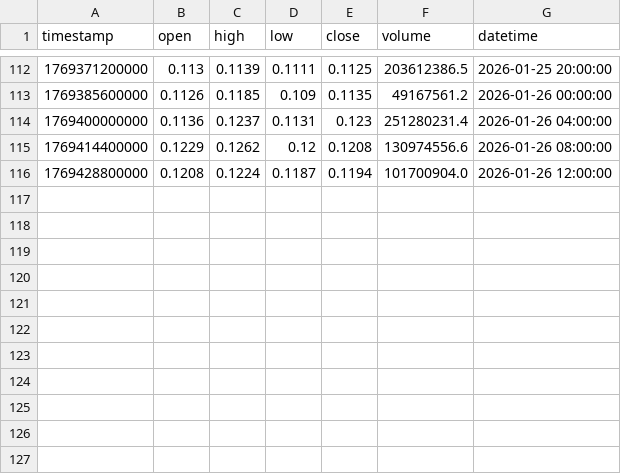
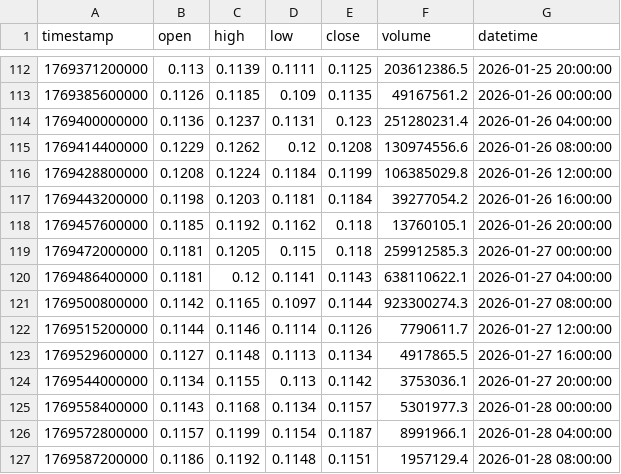
Before and after one commit to emilychen89405264-prog/Evan, a CSV file: data/ZKPUSDT/4h_data.csv, drawn as a sheet; only a part is shown, gaps mark what is left out.

```diff
--- a/data/ZKPUSDT/4h_data.csv
+++ b/data/ZKPUSDT/4h_data.csv
@@ -115,2 +115,13 @@ timestamp,open,high,low,close,volume,datetime
 1769414400000,0.1229,0.1262,0.12,0.1208,130974556.6,2026-01-26 08:00:00
-1769428800000,0.1208,0.1224,0.1187,0.1194,101700904.0,2026-01-26 12:00:00
+1769428800000,0.1208,0.1224,0.1184,0.1199,106385029.8,2026-01-26 12:00:00
+1769443200000,0.1198,0.1203,0.1181,0.1184,39277054.2,2026-01-26 16:00:00
+1769457600000,0.1185,0.1192,0.1162,0.118,13760105.1,2026-01-26 20:00:00
+1769472000000,0.1181,0.1205,0.115,0.118,259912585.3,2026-01-27 00:00:00
+1769486400000,0.1181,0.12,0.1141,0.1143,638110622.1,2026-01-27 04:00:00
+1769500800000,0.1142,0.1165,0.1097,0.1144,923300274.3,2026-01-27 08:00:00
+1769515200000,0.1144,0.1146,0.1114,0.1126,7790611.7,2026-01-27 12:00:00
+1769529600000,0.1127,0.1148,0.1113,0.1134,4917865.5,2026-01-27 16:00:00
+1769544000000,0.1134,0.1155,0.113,0.1142,3753036.1,2026-01-27 20:00:00
+1769558400000,0.1143,0.1168,0.1134,0.1157,5301977.3,2026-01-28 00:00:00
+1769572800000,0.1157,0.1199,0.1154,0.1187,8991966.1,2026-01-28 04:00:00
+1769587200000,0.1186,0.1192,0.1148,0.1151,1957129.4,2026-01-28 08:00:00
```
Also changed, not shown: data/FOGOUSDT/4h_data.csv, data/paper_portfolio.csv, 24 other files.
